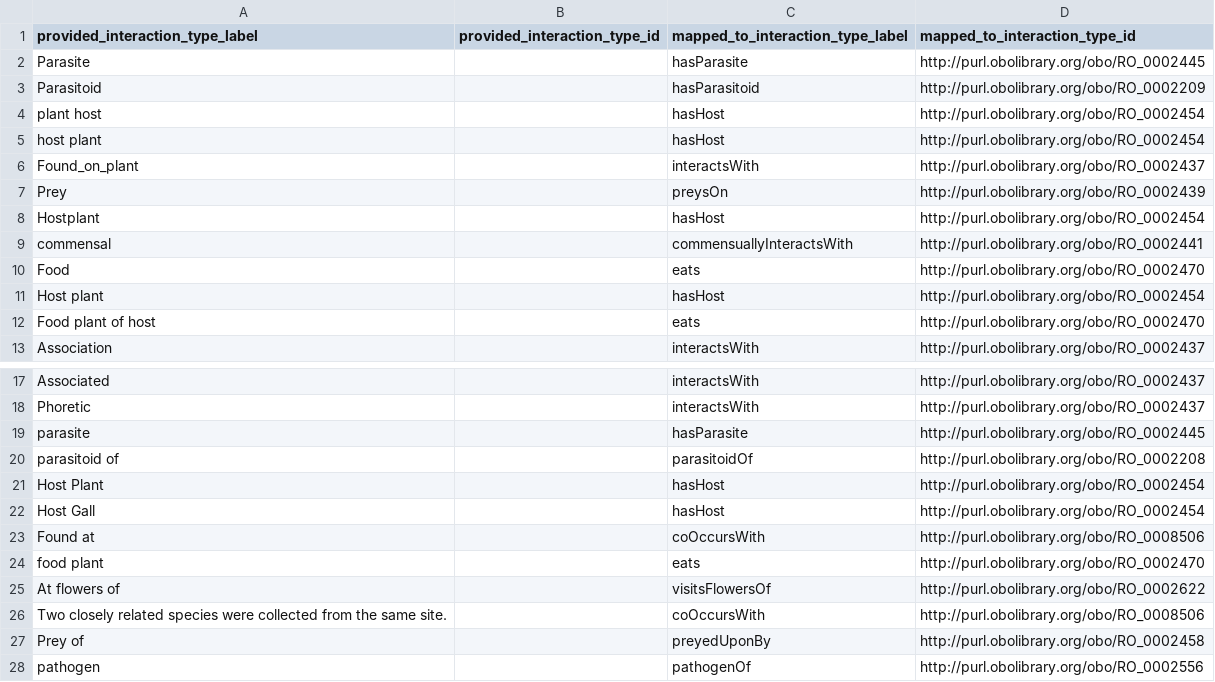
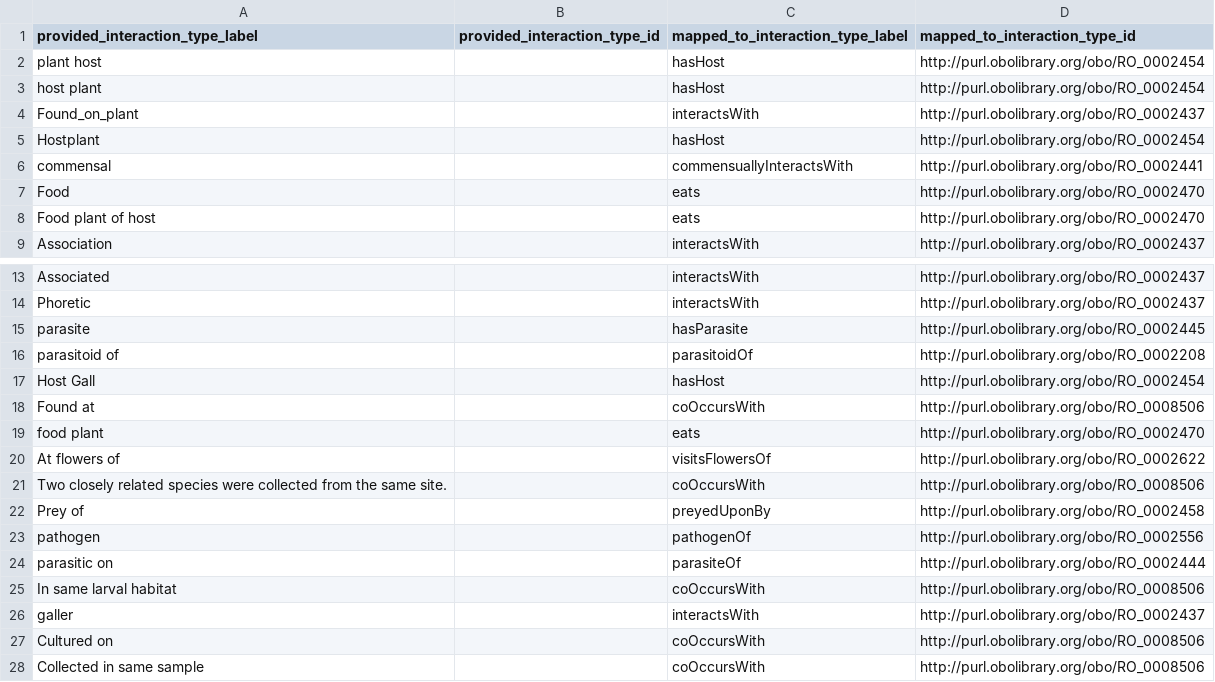
Before and after one commit to globalbioticinteractions/bold, a CSV file: interaction_types_mapping.csv, drawn as a sheet; only a part is shown, gaps mark what is left out; the shorter side is filled out with more unchanged rows.

Commit message:
remove duplicate mappings

```diff
--- a/interaction_types_mapping.csv
+++ b/interaction_types_mapping.csv
@@ -1,4 +1,2 @@
 provided_interaction_type_label,provided_interaction_type_id,mapped_to_interaction_type_label,mapped_to_interaction_type_id
-Parasite,,hasParasite,http://purl.obolibrary.org/obo/RO_0002445
-Parasitoid,,hasParasitoid,http://purl.obolibrary.org/obo/RO_0002209
 plant host,,hasHost,http://purl.obolibrary.org/obo/RO_0002454
@@ -6,3 +4,2 @@ host plant,,hasHost,http://purl.obolibrary.org/obo/RO_0002454
 Found_on_plant,,interactsWith,http://purl.obolibrary.org/obo/RO_0002437
-Prey,,preysOn,http://purl.obolibrary.org/obo/RO_0002439
 Hostplant,,hasHost,http://purl.obolibrary.org/obo/RO_0002454
@@ -10,3 +7,2 @@ commensal,,commensuallyInteractsWith,http://purl.obolibrary.org/obo/RO_0002441
 Food,,eats,http://purl.obolibrary.org/obo/RO_0002470
-Host plant,,hasHost,http://purl.obolibrary.org/obo/RO_0002454
 Food plant of host,,eats,http://purl.obolibrary.org/obo/RO_0002470
@@ -20,3 +16,2 @@ parasite,,hasParasite,http://purl.obolibrary.org/obo/RO_0002445
 parasitoid of,,parasitoidOf,http://purl.obolibrary.org/obo/RO_0002208
-Host Plant,,hasHost,http://purl.obolibrary.org/obo/RO_0002454
 Host Gall,,hasHost,http://purl.obolibrary.org/obo/RO_0002454
```
